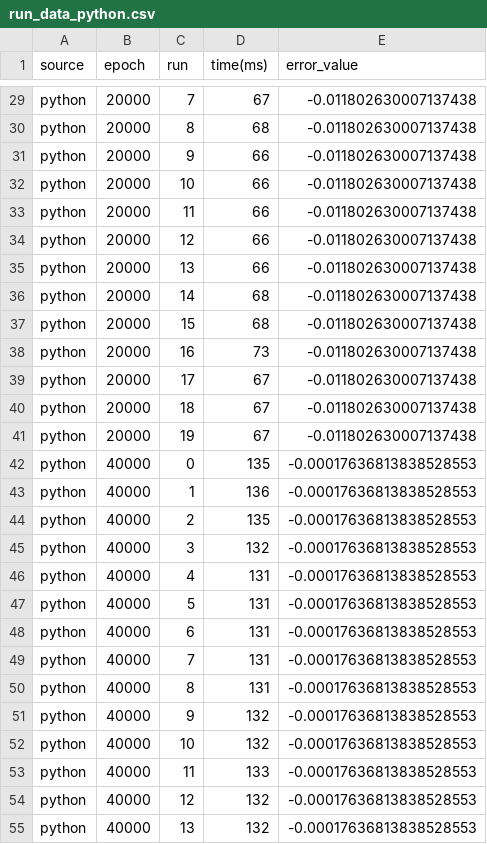
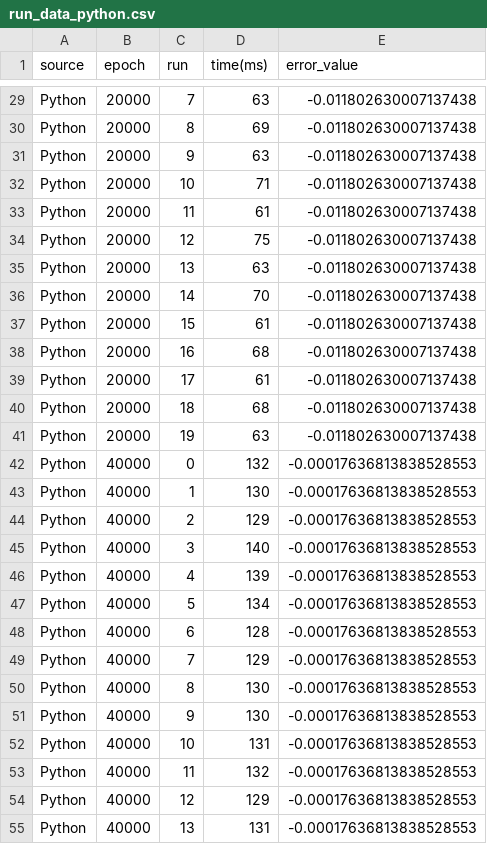
Before and after one commit to ikvibhav/Cplusplus_AI, a CSV file: LinearRegression/run_data_python.csv, drawn as a sheet; only a part is shown, gaps mark what is left out; the diff covers the shown part only; the diff names each change by its address in the sheet, - before the commit and + after, or states it on an @@ line.

```diff
--- a/LinearRegression/run_data_python.csv
+++ b/LinearRegression/run_data_python.csv
-A29:A55 (source): python
+A29:A55 (source): Python
-D29 (time(ms)): 67
+D29 (time(ms)): 63
-D30 (time(ms)): 68
+D30 (time(ms)): 69
-D31 (time(ms)): 66
+D31 (time(ms)): 63
-D32 (time(ms)): 66
+D32 (time(ms)): 71
-D33 (time(ms)): 66
+D33 (time(ms)): 61
-D34 (time(ms)): 66
+D34 (time(ms)): 75
-D35 (time(ms)): 66
+D35 (time(ms)): 63
-D36 (time(ms)): 68
+D36 (time(ms)): 70
-D37 (time(ms)): 68
+D37 (time(ms)): 61
-D38 (time(ms)): 73
+D38 (time(ms)): 68
-D39 (time(ms)): 67
+D39 (time(ms)): 61
-D40 (time(ms)): 67
+D40 (time(ms)): 68
-D41 (time(ms)): 67
+D41 (time(ms)): 63
-D42 (time(ms)): 135
+D42 (time(ms)): 132
-D43 (time(ms)): 136
+D43 (time(ms)): 130
-D44 (time(ms)): 135
+D44 (time(ms)): 129
-D45 (time(ms)): 132
+D45 (time(ms)): 140
-D46 (time(ms)): 131
+D46 (time(ms)): 139
-D47 (time(ms)): 131
+D47 (time(ms)): 134
-D48 (time(ms)): 131
+D48 (time(ms)): 128
-D49 (time(ms)): 131
+D49 (time(ms)): 129
-D50 (time(ms)): 131
+D50 (time(ms)): 130
-D51 (time(ms)): 132
+D51 (time(ms)): 130
-D52 (time(ms)): 132
+D52 (time(ms)): 131
-D53 (time(ms)): 133
+D53 (time(ms)): 132
-D54 (time(ms)): 132
+D54 (time(ms)): 129
-D55 (time(ms)): 132
+D55 (time(ms)): 131
```
Also changed, not shown: 106 edited cells elsewhere in this file, LinearRegression/run_data_cplusplus.csv, 6 other files.
